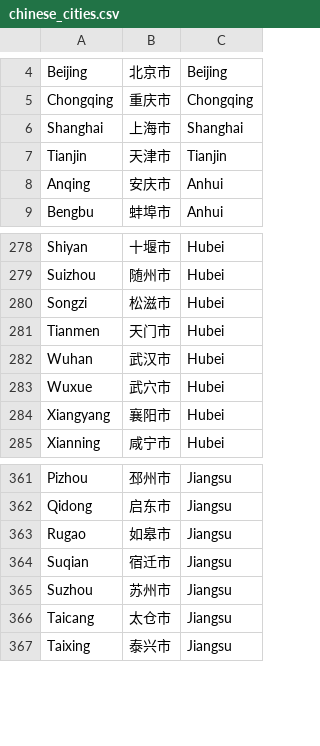
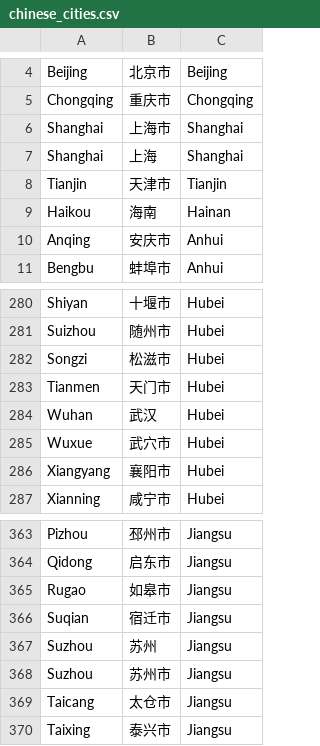
Before and after one commit to zhijiaodaniellegoh/scrape_company_data, a CSV file: chinese_cities.csv, drawn as a sheet; only a part is shown, gaps mark what is left out.

Commit message:
read from reference sheet and append sources and urls to this new sheet

```diff
--- a/chinese_cities.csv
+++ b/chinese_cities.csv
@@ -6,3 +6,5 @@ Chongqing,重庆市,Chongqing
 Shanghai,上海市,Shanghai
+Shanghai,上海,Shanghai
 Tianjin,天津市,Tianjin
+Haikou,海南,Hainan
 Anqing,安庆市,Anhui
@@ -281,3 +283,3 @@ Songzi,松滋市,Hubei
 Tianmen,天门市,Hubei
-Wuhan,武汉市,Hubei
+Wuhan,武汉,Hubei
 Wuxue,武穴市,Hubei
@@ -364,2 +366,3 @@ Rugao,如皋市,Jiangsu
 Suqian,宿迁市,Jiangsu
+Suzhou,苏州,Jiangsu
 Suzhou,苏州市,Jiangsu
```
Also changed, not shown: 2 other files.
